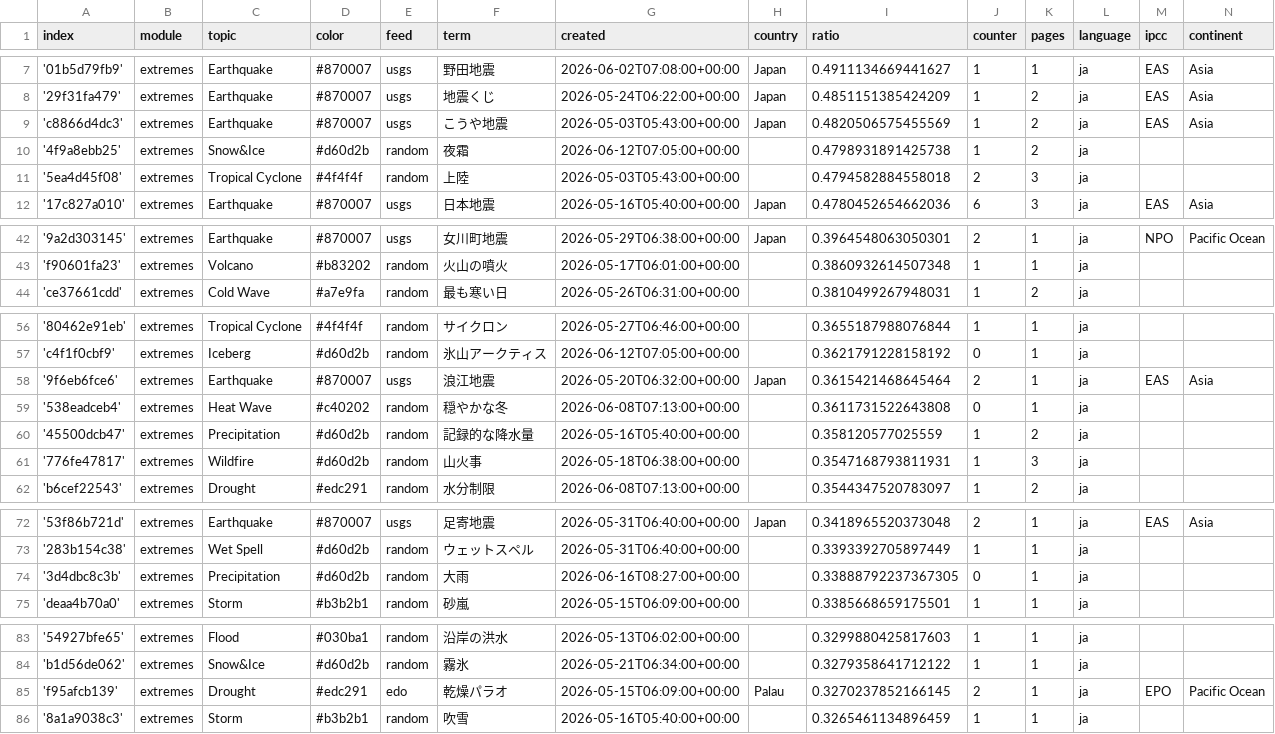
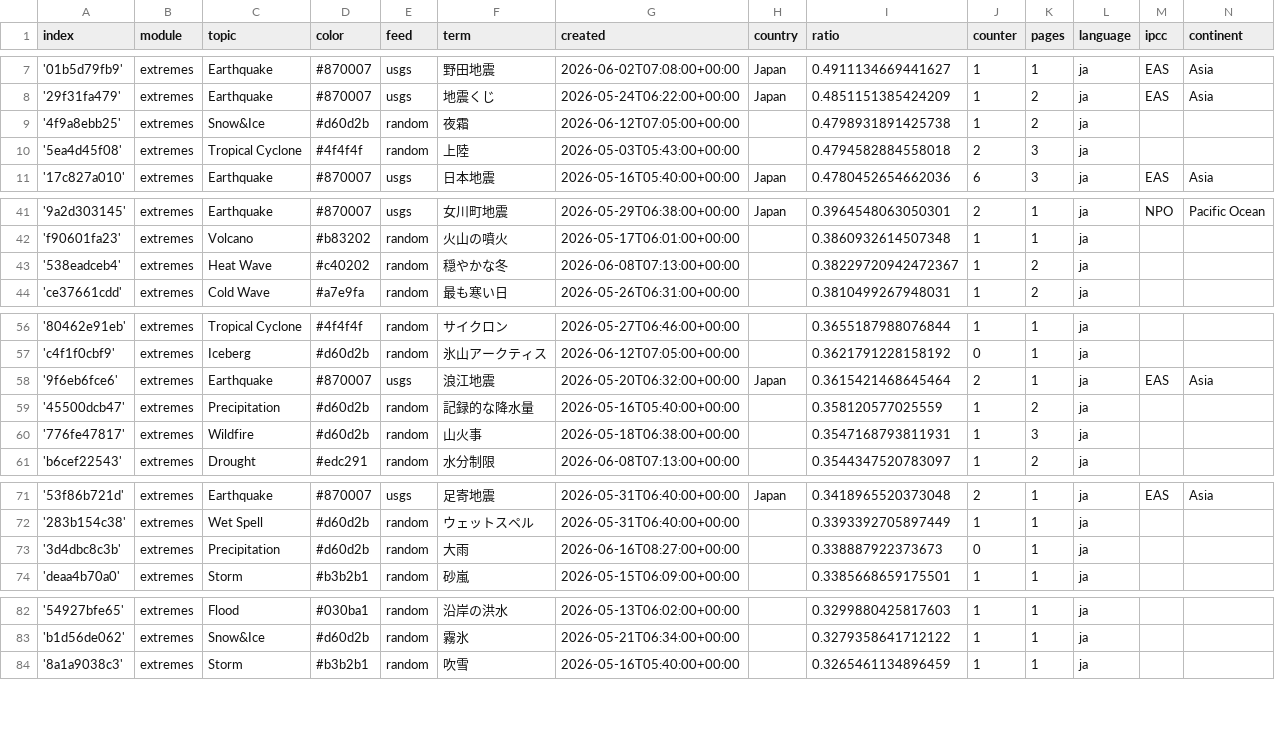
Before and after one commit to annajungfleischnews/japaneseExtremes, a CSV file: terms.csv, drawn as a sheet; only a part is shown, gaps mark what is left out.

```diff
--- a/terms.csv
+++ b/terms.csv
@@ -8,3 +8,2 @@ index,module,topic,color,feed,term,created,country,ratio,counter,pages,language,
 '29f31fa479',extremes,Earthquake,#870007,usgs,地震くじ,2026-05-24T06:22:00+00:00,Japan,0.4851151385424209,1,2,ja,EAS,Asia
-'c8866d4dc3',extremes,Earthquake,#870007,usgs,こうや地震,2026-05-03T05:43:00+00:00,Japan,0.4820506575455569,1,2,ja,EAS,Asia
 '4f9a8ebb25',extremes,Snow&Ice,#d60d2b,random,夜霜,2026-06-12T07:05:00+00:00,,0.4798931891425738,1,2,ja,,
@@ -43,2 +42,3 @@ index,module,topic,color,feed,term,created,country,ratio,counter,pages,language,
 'f90601fa23',extremes,Volcano,#b83202,random,火山の噴火,2026-05-17T06:01:00+00:00,,0.3860932614507348,1,1,ja,,
+'538eadceb4',extremes,Heat Wave,#c40202,random,穏やかな冬,2026-06-08T07:13:00+00:00,,0.38229720942472367,1,2,ja,,
 'ce37661cdd',extremes,Cold Wave,#a7e9fa,random,最も寒い日,2026-05-26T06:31:00+00:00,,0.3810499267948031,1,2,ja,,
@@ -58,3 +58,2 @@ index,module,topic,color,feed,term,created,country,ratio,counter,pages,language,
 '9f6eb6fce6',extremes,Earthquake,#870007,usgs,浪江地震,2026-05-20T06:32:00+00:00,Japan,0.3615421468645464,2,1,ja,EAS,Asia
-'538eadceb4',extremes,Heat Wave,#c40202,random,穏やかな冬,2026-06-08T07:13:00+00:00,,0.3611731522643808,0,1,ja,,
 '45500dcb47',extremes,Precipitation,#d60d2b,random,記録的な降水量,2026-05-16T05:40:00+00:00,,0.358120577025559,1,2,ja,,
@@ -73,3 +72,3 @@ index,module,topic,color,feed,term,created,country,ratio,counter,pages,language,
 '283b154c38',extremes,Wet Spell,#d60d2b,random,ウェットスペル,2026-05-31T06:40:00+00:00,,0.3393392705897449,1,1,ja,,
-'3d4dbc8c3b',extremes,Precipitation,#d60d2b,random,大雨,2026-06-16T08:27:00+00:00,,0.33888792237367305,0,1,ja,,
+'3d4dbc8c3b',extremes,Precipitation,#d60d2b,random,大雨,2026-06-16T08:27:00+00:00,,0.338887922373673,0,1,ja,,
 'deaa4b70a0',extremes,Storm,#b3b2b1,random,砂嵐,2026-05-15T06:09:00+00:00,,0.3385668659175501,1,1,ja,,
@@ -84,3 +83,2 @@ index,module,topic,color,feed,term,created,country,ratio,counter,pages,language,
 'b1d56de062',extremes,Snow&Ice,#d60d2b,random,霧氷,2026-05-21T06:34:00+00:00,,0.3279358641712122,1,1,ja,,
-'f95afcb139',extremes,Drought,#edc291,edo,乾燥パラオ,2026-05-15T06:09:00+00:00,Palau,0.3270237852166145,2,1,ja,EPO,Pacific Ocean
 '8a1a9038c3',extremes,Storm,#b3b2b1,random,吹雪,2026-05-16T05:40:00+00:00,,0.3265461134896459,1,1,ja,,
```
Also changed, not shown: 1 other file.
